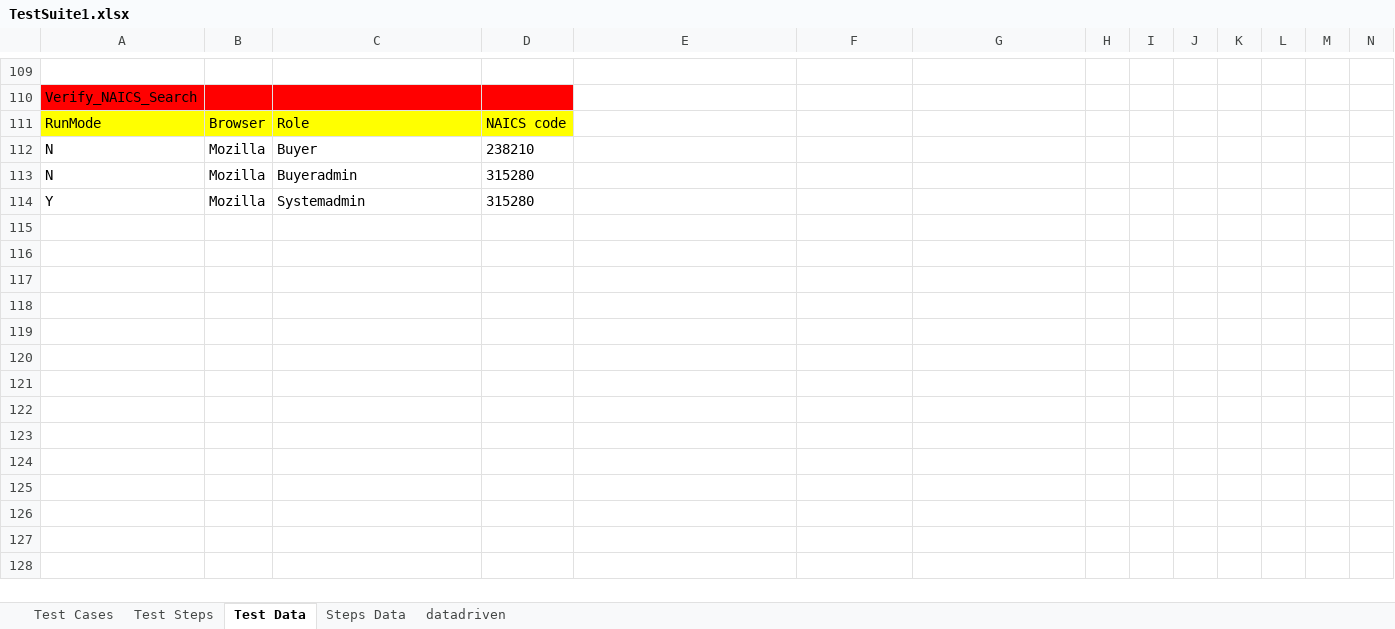
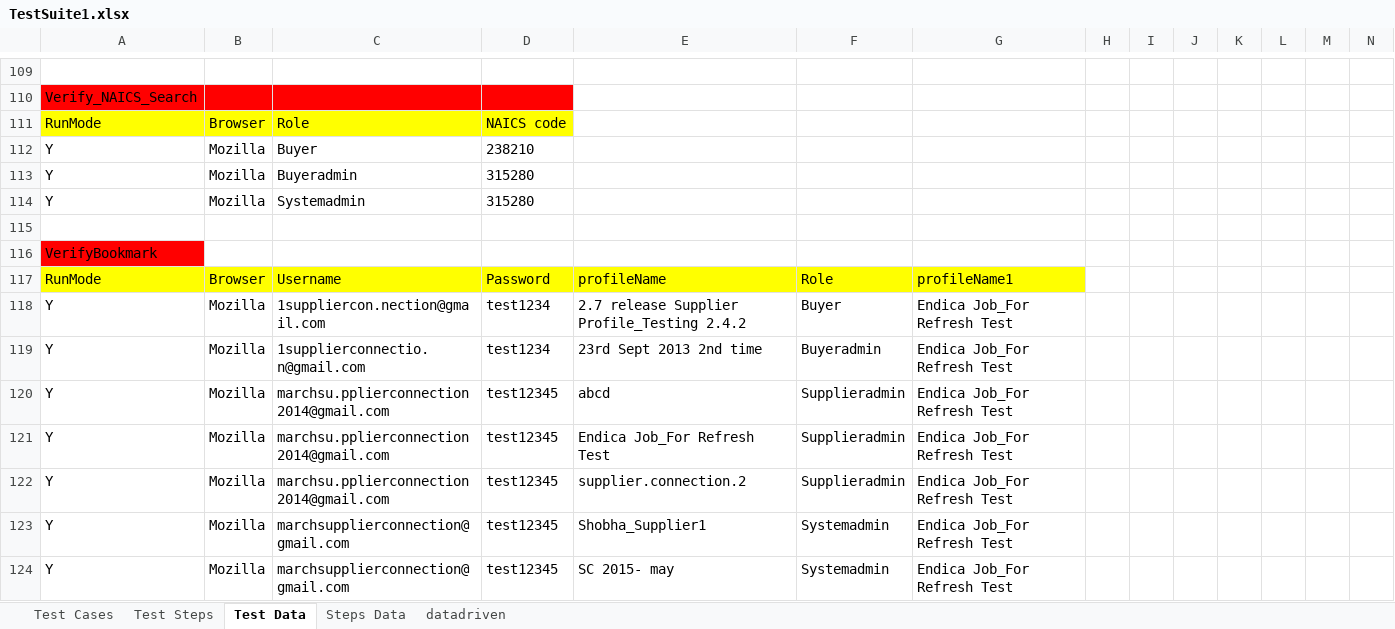
Before and after one commit to surajprsd/SupplierConnection, an Excel workbook: src/com/supplierconnection/xls/TestSuite1.xlsx, sheet Test Data, drawn as a sheet; only a part is shown, gaps mark what is left out; values as stored, in another font and other column widths than the file's, no borders; rows hold the shown columns only; the diff names each change by its address in the sheet, - before the commit and + after, or states it on an @@ line.

Commit message:
Added verifybookmark tcs

```diff
--- a/src/com/supplierconnection/xls/TestSuite1.xlsx (sheet Test Data)
+++ b/src/com/supplierconnection/xls/TestSuite1.xlsx (sheet Test Data)
-A112:A113: N
+A112:A113: Y
+row 115: (empty)
+row 116: VerifyBookmark
+row 117: RunMode | Browser | Username | Password | profileName | Role | profileName1
+row 118: Y | Mozilla | 1suppliercon.nection@gmail.com | test1234 | 2.7 release Supplier Profile_Testing 2.4.2 | Buyer | Endica Job_For Refresh Test
+row 119: Y | Mozilla | 1supplierconnectio.n@gmail.com | test1234 | 23rd Sept 2013 2nd time | Buyeradmin | Endica Job_For Refresh Test
+row 120: Y | Mozilla | marchsu.pplierconnection2014@gmail.com | test12345 | abcd | Supplieradmin | Endica Job_For Refresh Test
+row 121: Y | Mozilla | marchsu.pplierconnection2014@gmail.com | test12345 | Endica Job_For Refresh Test | Supplieradmin | Endica Job_For Refresh Test
+row 122: Y | Mozilla | marchsu.pplierconnection2014@gmail.com | test12345 | supplier.connection.2 | Supplieradmin | Endica Job_For Refresh Test
+row 123: Y | Mozilla | marchsupplierconnection@gmail.com | test12345 | Shobha_Supplier1 | Systemadmin | Endica Job_For Refresh Test
+row 124: Y | Mozilla | marchsupplierconnection@gmail.com | test12345 | SC 2015- may | Systemadmin | Endica Job_For Refresh Test
```
Also changed, not shown: sheet Test Steps, sheet Test Cases.
